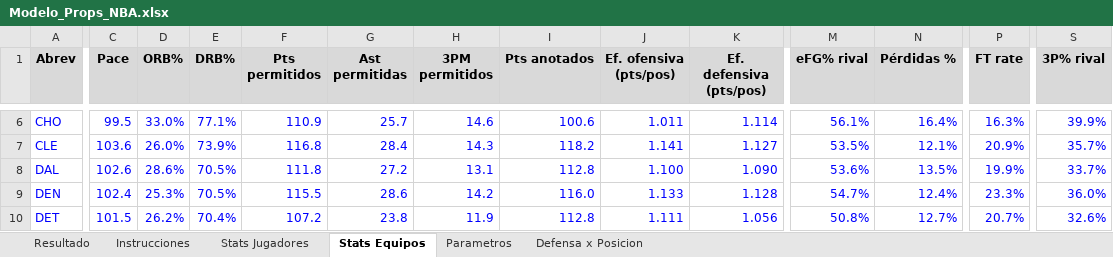
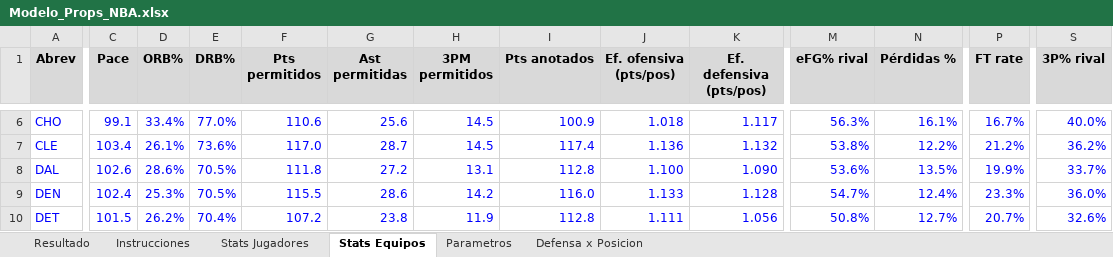
Before and after one commit to emorales24c-wq/budget-, an Excel workbook: nba/Modelo_Props_NBA.xlsx, sheet Stats Equipos, drawn as a sheet; only a part is shown, gaps mark what is left out; values as stored, in another font and other column widths than the file's, no borders; the diff covers the shown part only; the diff names each change by its address in the sheet, - before the commit and + after, or states it on an @@ line.

```diff
--- a/nba/Modelo_Props_NBA.xlsx (sheet Stats Equipos)
+++ b/nba/Modelo_Props_NBA.xlsx (sheet Stats Equipos)
-C6 (Pace): 99.5
+C6 (Pace): 99.1
-D6 (ORB%): 33.0%
+D6 (ORB%): 33.4%
-E6 (DRB%): 77.1%
+E6 (DRB%): 77.0%
-F6 (Pts permitidos): 110.9
+F6 (Pts permitidos): 110.6
-G6 (Ast permitidas): 25.7
+G6 (Ast permitidas): 25.6
-H6 (3PM permitidos): 14.6
+H6 (3PM permitidos): 14.5
-I6 (Pts anotados): 100.6
+I6 (Pts anotados): 100.9
-J6 (Ef. ofensiva (pts/pos)): 1.011
+J6 (Ef. ofensiva (pts/pos)): 1.018
-K6 (Ef. defensiva (pts/pos)): 1.114
+K6 (Ef. defensiva (pts/pos)): 1.117
-M6 (eFG% rival): 56.1%
+M6 (eFG% rival): 56.3%
-N6 (Pérdidas %): 16.4%
+N6 (Pérdidas %): 16.1%
-P6 (FT rate): 16.3%
+P6 (FT rate): 16.7%
-S6 (3P% rival): 39.9%
+S6 (3P% rival): 40.0%
-C7 (Pace): 103.6
+C7 (Pace): 103.4
-D7 (ORB%): 26.0%
+D7 (ORB%): 26.1%
-E7 (DRB%): 73.9%
+E7 (DRB%): 73.6%
-F7 (Pts permitidos): 116.8
+F7 (Pts permitidos): 117.0
-G7 (Ast permitidas): 28.4
+G7 (Ast permitidas): 28.7
-H7 (3PM permitidos): 14.3
+H7 (3PM permitidos): 14.5
-I7 (Pts anotados): 118.2
+I7 (Pts anotados): 117.4
-J7 (Ef. ofensiva (pts/pos)): 1.141
+J7 (Ef. ofensiva (pts/pos)): 1.136
-K7 (Ef. defensiva (pts/pos)): 1.127
+K7 (Ef. defensiva (pts/pos)): 1.132
-M7 (eFG% rival): 53.5%
+M7 (eFG% rival): 53.8%
-N7 (Pérdidas %): 12.1%
+N7 (Pérdidas %): 12.2%
-P7 (FT rate): 20.9%
+P7 (FT rate): 21.2%
-S7 (3P% rival): 35.7%
+S7 (3P% rival): 36.2%
```
Also changed, not shown: 299 edited cells elsewhere in this sheet, sheet Stats Jugadores, sheet Defensa x Posicion, sheet Resultado, 12 other files.
